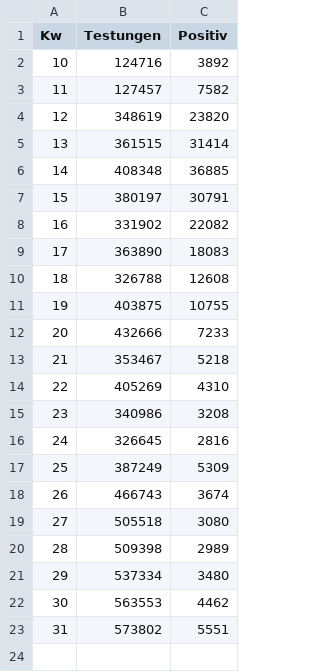
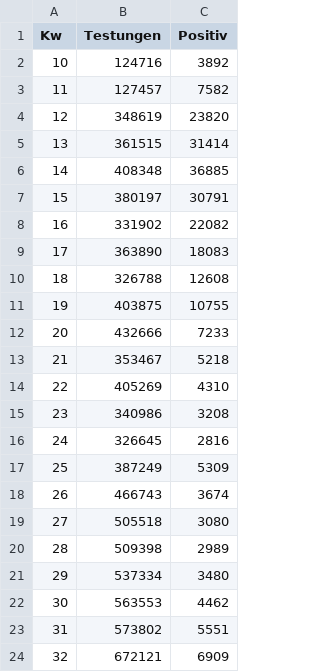
Before and after one commit to Byggvir/R-Example, a CSV file: data/rki_testungen.csv, drawn as a sheet; the diff names each change by its address in the sheet, - before the commit and + after, or states it on an @@ line.

```diff
--- a/data/rki_testungen.csv
+++ b/data/rki_testungen.csv
+row 24: 32 | 672121 | 6909
```
Also changed, not shown: data/Germany.csv, 13 other files.
